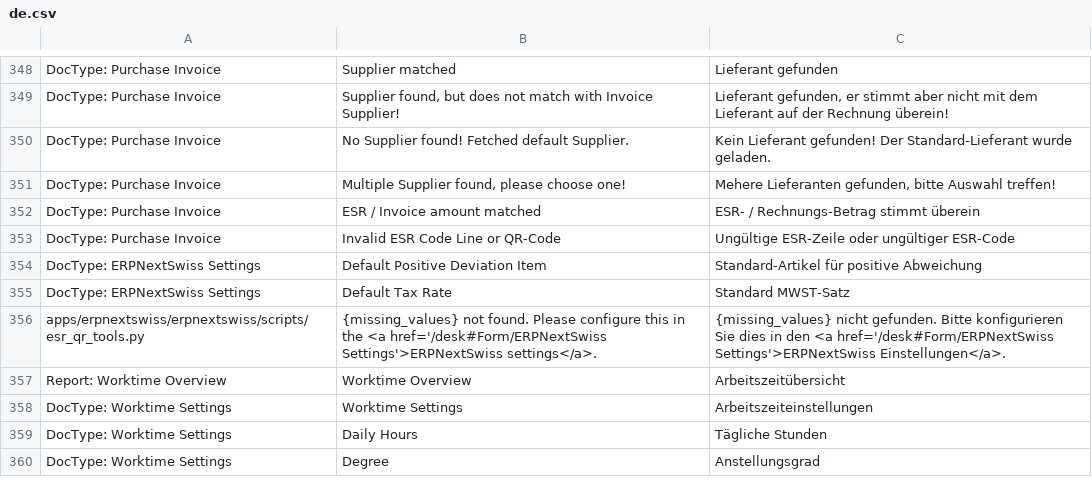
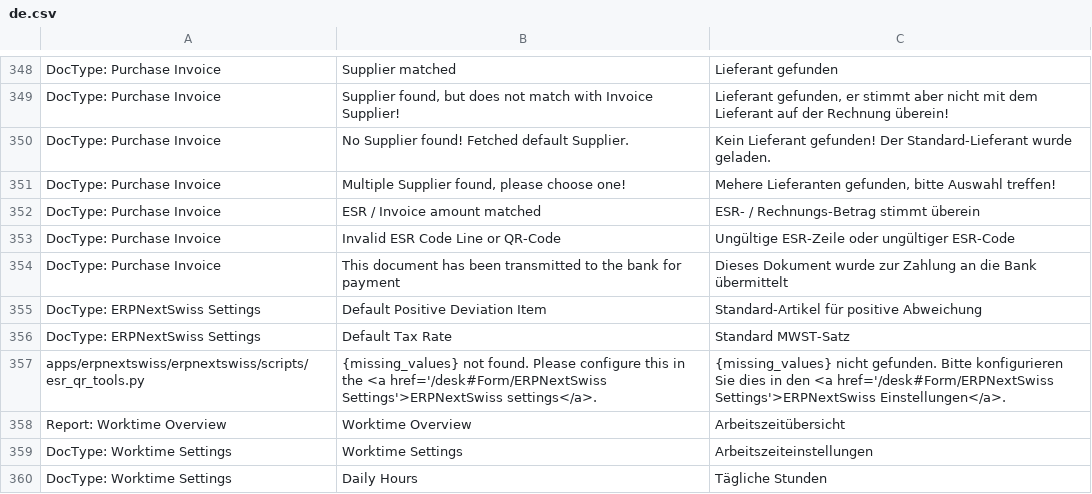
Before and after one commit to libracore/erpnextswiss, a CSV file: erpnextswiss/translations/de.csv, drawn as a sheet; only a part is shown, gaps mark what is left out; the shorter side is filled out with more unchanged rows; the diff names each change by its address in the sheet, - before the commit and + after, or states it on an @@ line.

Commit message:
bank payment indicator

```diff
--- a/erpnextswiss/translations/de.csv
+++ b/erpnextswiss/translations/de.csv
+row 354: DocType: Purchase Invoice | This document has been transmitted to the bank for payment | Dieses Dokument wurde zur Zahlung an die Bank übermittelt
```
Also changed, not shown: 1 other file.
